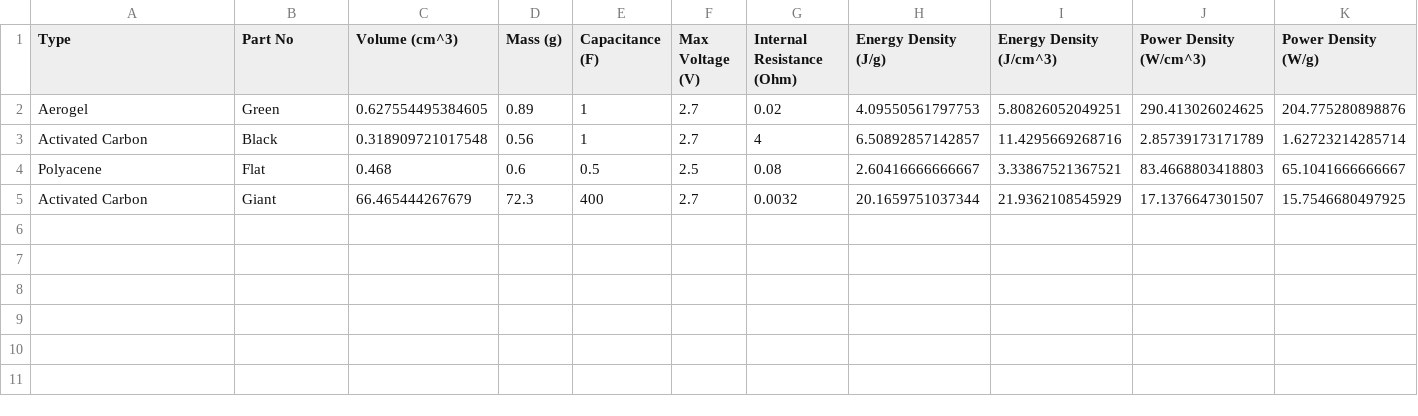
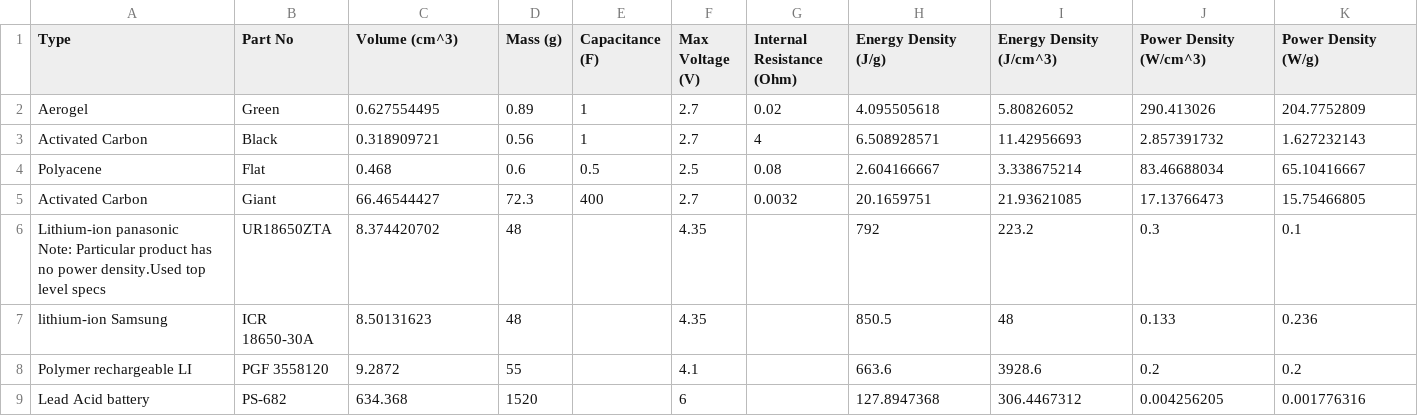
Before and after one commit to EvanDorsky/Ultracap-Site, a CSV file: static/TestData.csv, drawn as a sheet.

Commit message:
New Data and polygon changes

```diff
--- a/static/TestData.csv
+++ b/static/TestData.csv
@@ -1,5 +1,11 @@
 Type,Part No,Volume (cm^3),Mass (g),Capacitance (F),Max Voltage (V),Internal Resistance (Ohm),Energy Density (J/g),Energy Density (J/cm^3),Power Density (W/cm^3),Power Density (W/g)
-Aerogel,Green,0.627554495384605,0.89,1,2.7,0.02,4.09550561797753,5.80826052049251,290.413026024625,204.775280898876
-Activated Carbon,Black,0.318909721017548,0.56,1,2.7,4,6.50892857142857,11.4295669268716,2.85739173171789,1.62723214285714
-Polyacene,Flat,0.468,0.6,0.5,2.5,0.08,2.60416666666667,3.33867521367521,83.4668803418803,65.1041666666667
-Activated Carbon,Giant,66.465444267679,72.3,400,2.7,0.0032,20.1659751037344,21.9362108545929,17.1376647301507,15.7546680497925
+Aerogel,Green,0.627554495,0.89,1,2.7,0.02,4.095505618,5.80826052,290.413026,204.7752809
+Activated Carbon,Black,0.318909721,0.56,1,2.7,4,6.508928571,11.42956693,2.857391732,1.627232143
+Polyacene,Flat,0.468,0.6,0.5,2.5,0.08,2.604166667,3.338675214,83.46688034,65.10416667
+Activated Carbon,Giant,66.46544427,72.3,400,2.7,0.0032,20.1659751,21.93621085,17.13766473,15.75466805
+"Lithium-ion panasonic
+
+Note: Particular product has no power density.Used top level specs",UR18650ZTA,8.374420702,48,,4.35,,792,223.2,0.3,0.1
+lithium-ion Samsung,ICR 18650-30A,8.50131623,48,,4.35,,850.5,48,0.133,0.236
+Polymer rechargeable LI,PGF 3558120,9.2872,55,,4.1,,663.6,3928.6,0.2,0.2
+Lead Acid battery,PS-682,634.368,1520,,6,,127.8947368,306.4467312,0.004256205,0.001776316
```
Also changed, not shown: 2 other files.
